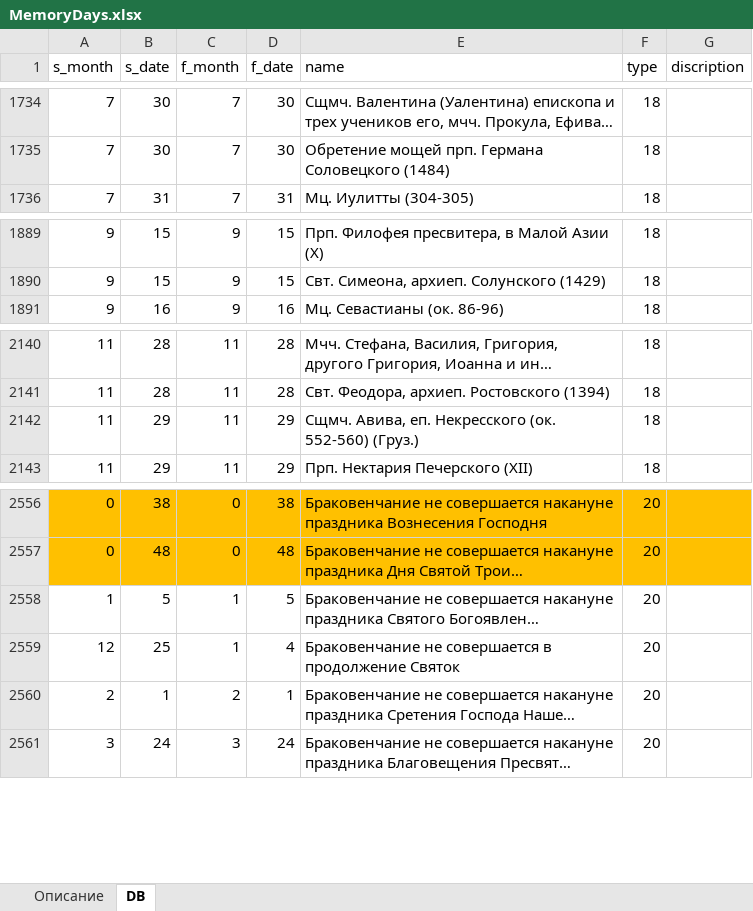
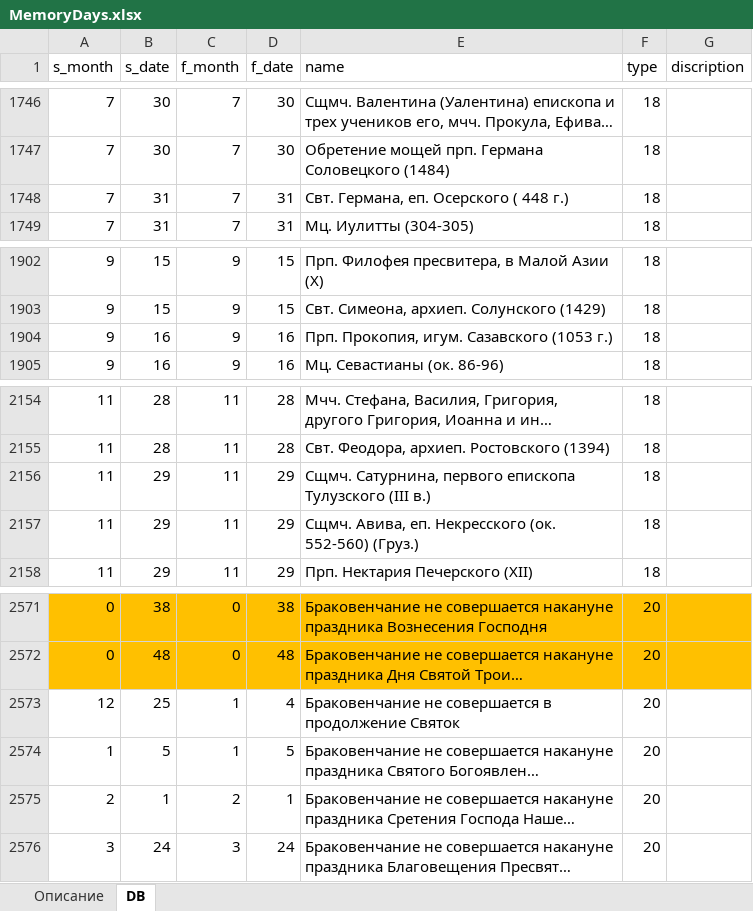
Before and after one commit to VBog/Bg-Orthodox-Calendar, an Excel workbook: MemoryDays.xlsx, sheet DB, drawn as a sheet; only a part is shown, gaps mark what is left out; long unchanged cells end in …; values as stored, in another font and other column widths than the file's, no borders; table styles not drawn; the diff covers the shown part only; the diff names each change by its address in the sheet, - before the commit and + after, or states it on an @@ line.

```diff
--- a/MemoryDays.xlsx (sheet DB)
+++ b/MemoryDays.xlsx (sheet DB)
+row 1748: 7 | 31 | 7 | 31 | Свт. Германа, еп. Осерского ( 448 г.) | 18
+row 1904: 9 | 16 | 9 | 16 | Прп. Прокопия, игум. Сазавского (1053 г.) | 18
+row 2156: 11 | 29 | 11 | 29 | Сщмч. Сатурнина, первого епископа Тулузского (III в.) | 18
@@ row 2558 moved to row 2574: 1 @@
```
Also changed, not shown: 12 added rows elsewhere in this sheet, 3 other files.
